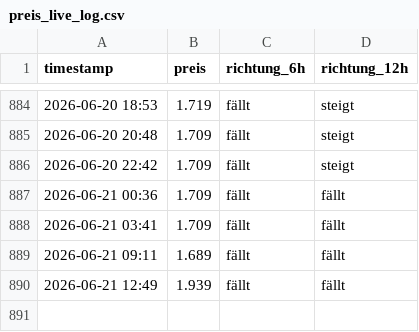
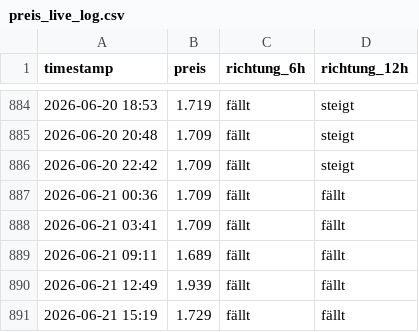
Before and after one commit to felixschrader/dieselpreisprognose, a CSV file: data/ml/preis_live_log.csv, drawn as a sheet; only a part is shown, gaps mark what is left out; the diff names each change by its address in the sheet, - before the commit and + after, or states it on an @@ line.

```diff
--- a/data/ml/preis_live_log.csv
+++ b/data/ml/preis_live_log.csv
+row 891: 2026-06-21 15:19 | 1.729 | fällt | fällt
```
Also changed, not shown: 1 other file.
